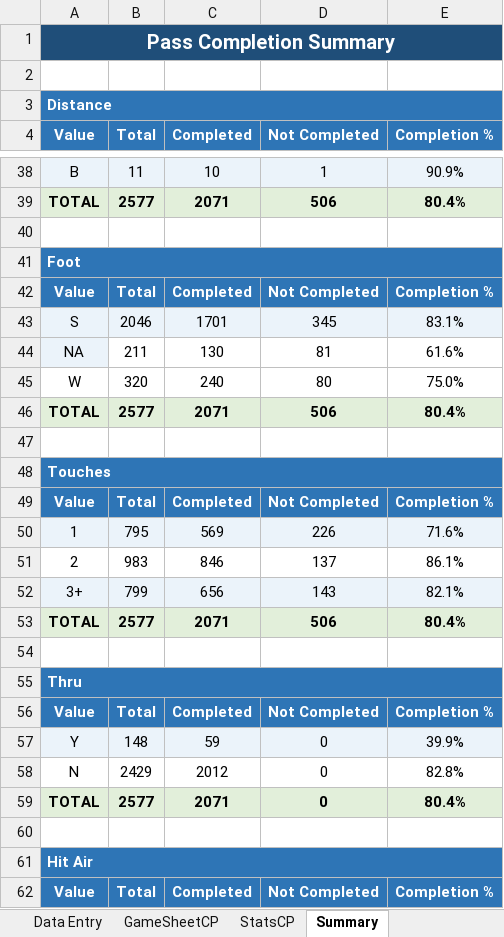
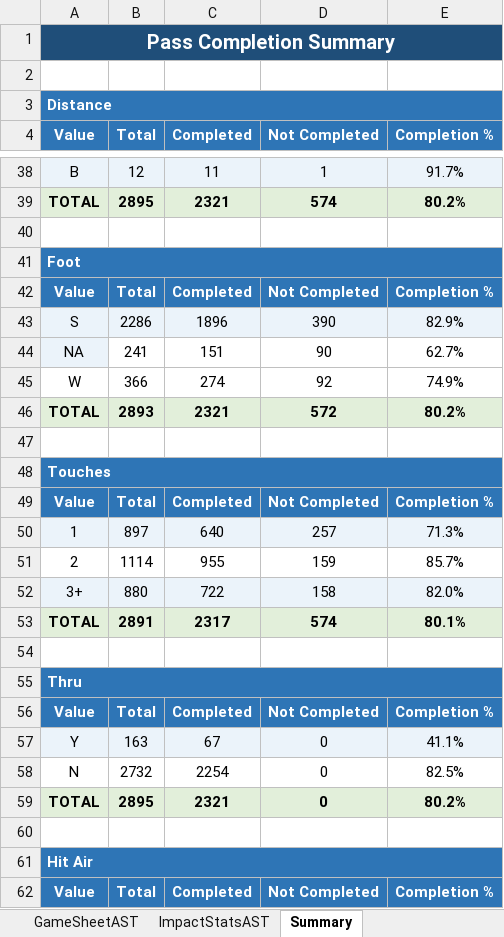
Before and after one commit to samreesemiller/Soccer-QBR-Class, an Excel workbook: PassModel.xlsx, sheet Summary, drawn as a sheet; only a part is shown, gaps mark what is left out; values as stored, in another font and other column widths than the file's, no borders; charts and pictures not drawn; removed rows and columns are numbered as before the commit, all else as after; the diff covers the shown part only; the diff names each change by its address in the sheet, - before the commit and + after, or states it on an @@ line.

```diff
--- a/PassModel.xlsx (sheet Summary)
+++ b/PassModel.xlsx (sheet Summary)
+sheet tab: GameSheetAST
+sheet tab: ImpactStatsAST
-B38 (Total): 11
+B38 (Total): 12
-C38 (Completed): 10
+C38 (Completed): 11
-E38 (Completion %): 90.9%
+E38 (Completion %): 91.7%
-row 39: TOTAL | 2577 | 2071 | 506 | 80.4%
+row 39: TOTAL | 2895 | 2321 | 574 | 80.2%
-row 43: S | 2046 | 1701 | 345 | 83.1%
-row 44: NA | 211 | 130 | 81 | 61.6%
-row 45: W | 320 | 240 | 80 | 75.0%
-row 46: TOTAL | 2577 | 2071 | 506 | 80.4%
+row 43: S | 2286 | 1896 | 390 | 82.9%
+row 44: NA | 241 | 151 | 90 | 62.7%
+row 45: W | 366 | 274 | 92 | 74.9%
+row 46: TOTAL | 2893 | 2321 | 572 | 80.2%
-row 50: 1 | 795 | 569 | 226 | 71.6%
-row 51: 2 | 983 | 846 | 137 | 86.1%
-row 52: 3+ | 799 | 656 | 143 | 82.1%
-row 53: TOTAL | 2577 | 2071 | 506 | 80.4%
+row 50: 1 | 897 | 640 | 257 | 71.3%
+row 51: 2 | 1114 | 955 | 159 | 85.7%
+row 52: 3+ | 880 | 722 | 158 | 82.0%
+row 53: TOTAL | 2891 | 2317 | 574 | 80.1%
-B57 (Total): 148
+B57 (Total): 163
-C57 (Completed): 59
+C57 (Completed): 67
-E57 (Completion %): 39.9%
+E57 (Completion %): 41.1%
-B58 (Total): 2429
+B58 (Total): 2732
-C58 (Completed): 2012
+C58 (Completed): 2254
-E58 (Completion %): 82.8%
+E58 (Completion %): 82.5%
-B59 (Total): 2577
+B59 (Total): 2895
-C59 (Completed): 2071
+C59 (Completed): 2321
-E59 (Completion %): 80.4%
+E59 (Completion %): 80.2%
```
Also changed, not shown: 28 added rows, 28 removed rows and 3 edited cells elsewhere in this sheet, sheet Data Entry, sheet GameSheetCRY, sheet ImpactStatsCRY, other sheet tabs, formulas that keep their value, charts or pictures.
